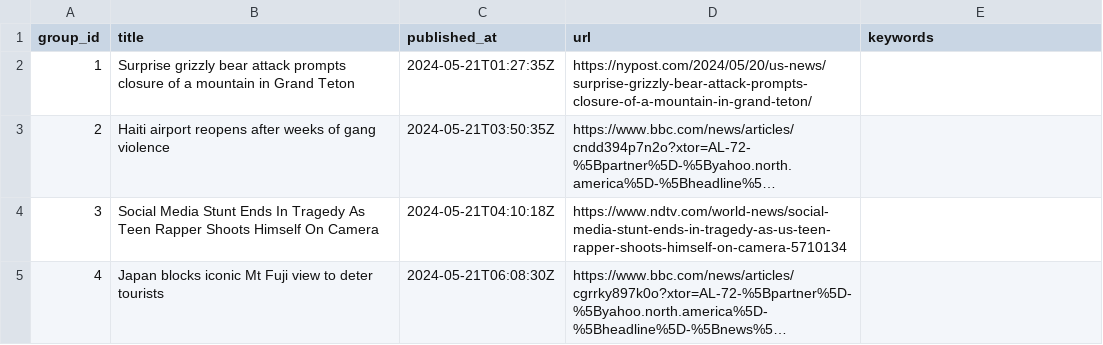
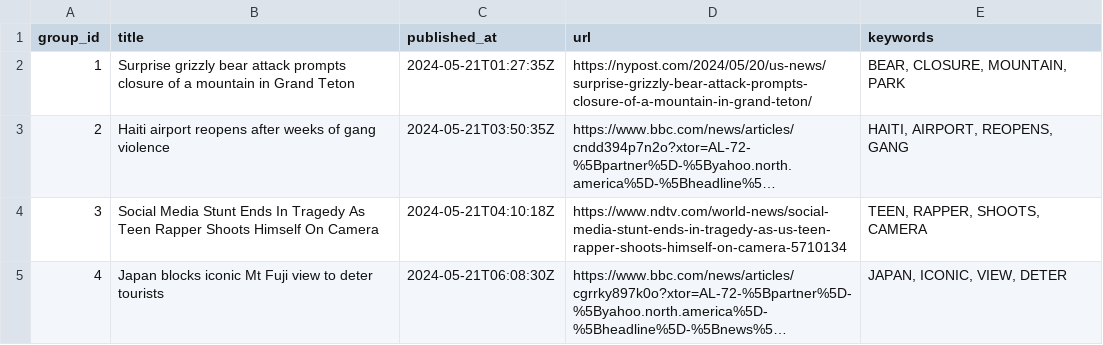
Before and after one commit to ritikaasri/newsgame, a CSV file: web/data/main.csv, drawn as a sheet; long unchanged cells end in …; the diff names each change by its address in the sheet, - before the commit and + after, or states it on an @@ line.

Commit message:
Update keywords main.csv

```diff
--- a/web/data/main.csv
+++ b/web/data/main.csv
-E2 (keywords): (empty)
+E2 (keywords): BEAR, CLOSURE, MOUNTAIN, PARK
-E3 (keywords): (empty)
+E3 (keywords): HAITI, AIRPORT, REOPENS, GANG
-E4 (keywords): (empty)
+E4 (keywords): TEEN, RAPPER, SHOOTS, CAMERA
-E5 (keywords): (empty)
+E5 (keywords): JAPAN, ICONIC, VIEW, DETER
```
Also changed, not shown: history/history.csv.
